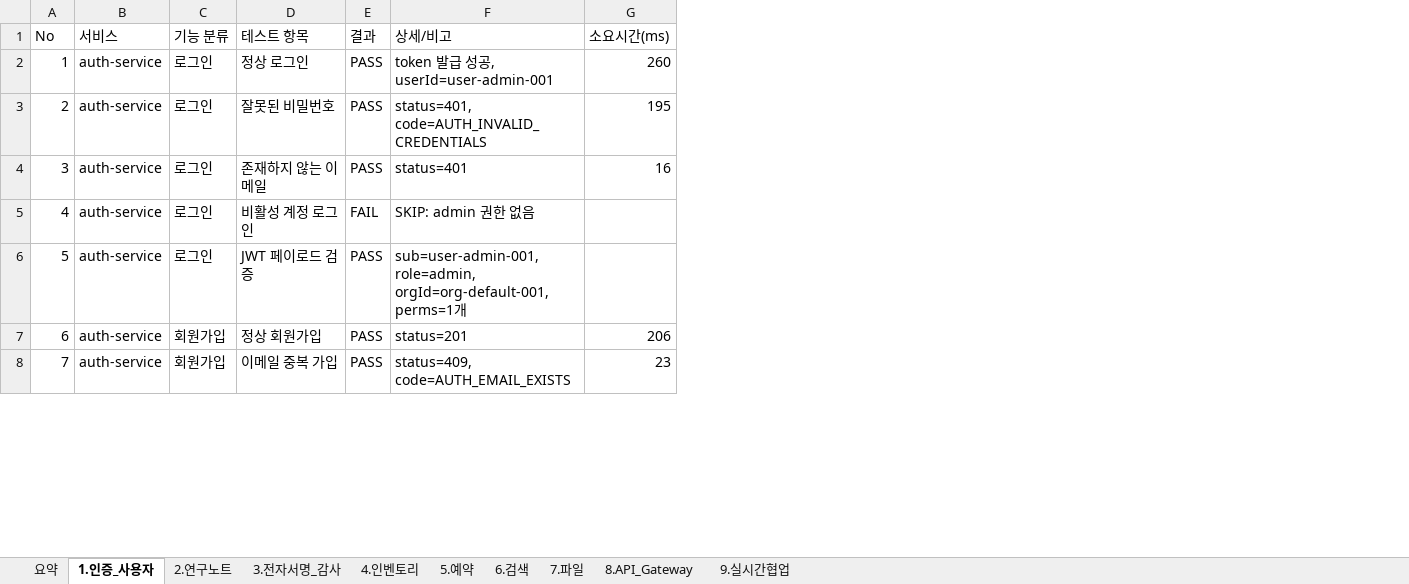
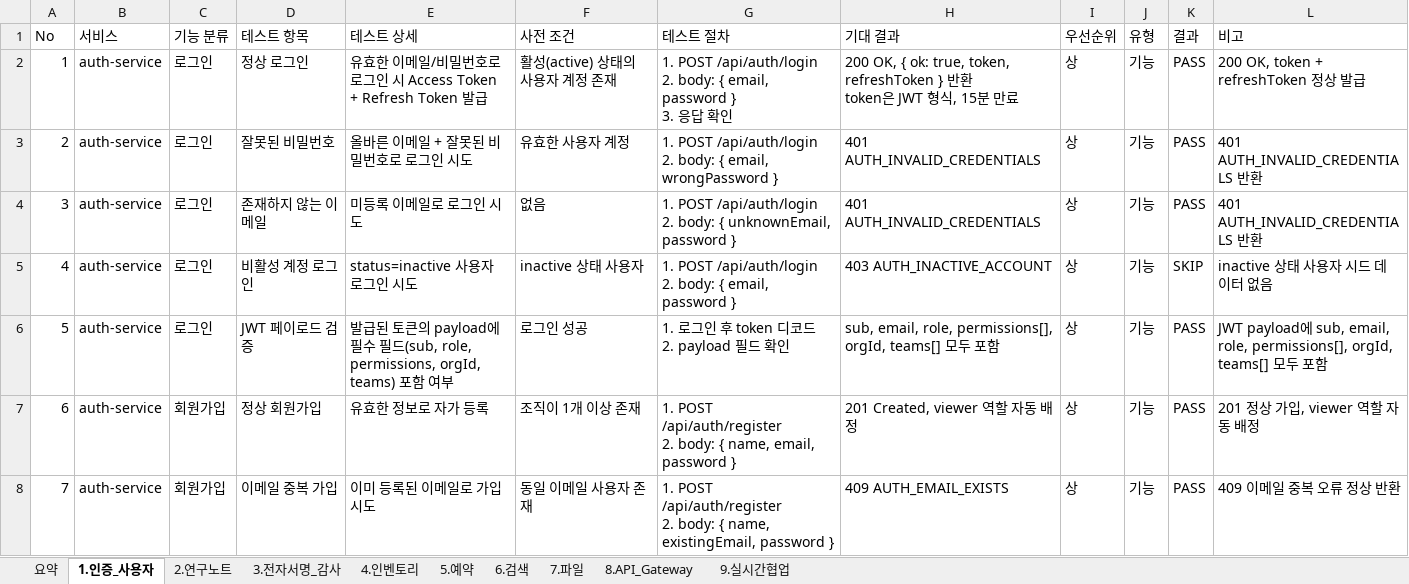
Before and after one commit to MyoungSoo7/eln-convenient, an Excel workbook: docs/LabNote_ELN_테스트결과보고서.xlsx, sheet 1.인증_사용자, drawn as a sheet; only a part is shown; values as stored, in another font and other column widths than the file's, no cell formats; removed rows and columns are numbered as before the commit, all else as after; ↵ is a line break in a cell; the diff covers the shown part only; the diff names each change by its address in the sheet, - before the commit and + after, or states it on an @@ line.

```diff
--- a/docs/LabNote_ELN_테스트결과보고서.xlsx (sheet 1.인증_사용자)
+++ b/docs/LabNote_ELN_테스트결과보고서.xlsx (sheet 1.인증_사용자)
+column E (테스트 상세), rows 2-8: 유효한 이메일/비밀번호로 로그인 시 Access Token + Refresh Token 발급 | 올바른 이메일 + 잘못된 비밀번호로 로그인 시도 | 미등록 이메일로 로그인 시도 | status=inactive 사용자 로그인 시도 | 발급된 토큰의 payload에 필수 필드(sub, role, permissions, orgId, teams) 포함 여부 | 유효한 정보로 자가 등록 | 이미 등록된 이메일로 가입 시도
+column F (사전 조건), rows 2-8: 활성(active) 상태의 사용자 계정 존재 | 유효한 사용자 계정 | 없음 | inactive 상태 사용자 | 로그인 성공 | 조직이 1개 이상 존재 | 동일 이메일 사용자 존재
+column G (테스트 절차), rows 2-8: 1. POST /api/auth/login ↵ 2. body: { email, password } ↵ 3. 응답 확인 | 1. POST /api/auth/login ↵ 2. body: { email, wrongPassword } | 1. POST /api/auth/login ↵ 2. body: { unknownEmail, password } | 1. POST /api/auth/login ↵ 2. body: { email, password } | 1. 로그인 후 token 디코드 ↵ 2. payload 필드 확인 | 1. POST /api/auth/register ↵ 2. body: { name, email, password } | 1. POST /api/auth/register ↵ 2. body: { name, existingEmail, password }
+column H (기대 결과), rows 2-8: 200 OK, { ok: true, token, refreshToken } 반환 ↵ token은 JWT 형식, 15분 만료 | 401 AUTH_INVALID_CREDENTIALS | 401 AUTH_INVALID_CREDENTIALS | 403 AUTH_INACTIVE_ACCOUNT | sub, email, role, permissions[], orgId, teams[] 모두 포함 | 201 Created, viewer 역할 자동 배정 | 409 AUTH_EMAIL_EXISTS
+column I (우선순위), rows 2-8: all 상
+column J (유형), rows 2-8: all 기능
-column F (상세/비고), rows 2-8: token 발급 성공, userId=user-admin-001 | status=401, code=AUTH_INVALID_CREDENTIALS | status=401 | SKIP: admin 권한 없음 | sub=user-admin-001, role=admin, orgId=org-default-001, perms=1개 | status=201 | status=409, code=AUTH_EMAIL_EXISTS
-column G (소요시간(ms)), rows 2-8: 260 | 195 | 16 |  |  | 206 | 23
+column L (비고), rows 2-8: 200 OK, token + refreshToken 정상 발급 | 401 AUTH_INVALID_CREDENTIALS 반환 | 401 AUTH_INVALID_CREDENTIALS 반환 | inactive 상태 사용자 시드 데이터 없음 | JWT payload에 sub, email, role, permissions[], orgId, teams[] 모두 포함 | 201 정상 가입, viewer 역할 자동 배정 | 409 이메일 중복 오류 정상 반환
-K5 (결과): FAIL
+K5 (결과): SKIP
```
Also changed, not shown: 1 added row, 6 edited cells and row numbers in column A elsewhere in this sheet, sheet 요약, sheet 9.실시간협업, sheet 4.인벤토리, sheet 8.API_Gateway, sheet 3.전자서명_감사, sheet 2.연구노트, 3 more sheets, cell formats, docs/LabNote_ELN_테스트계획서.xlsx, 37 other files.
